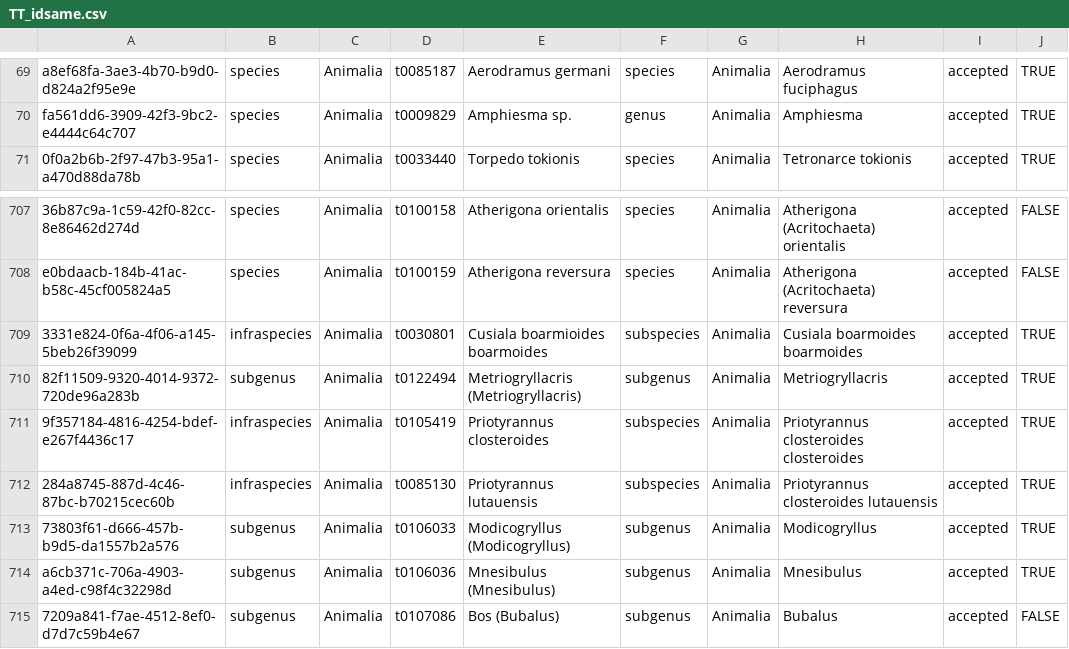
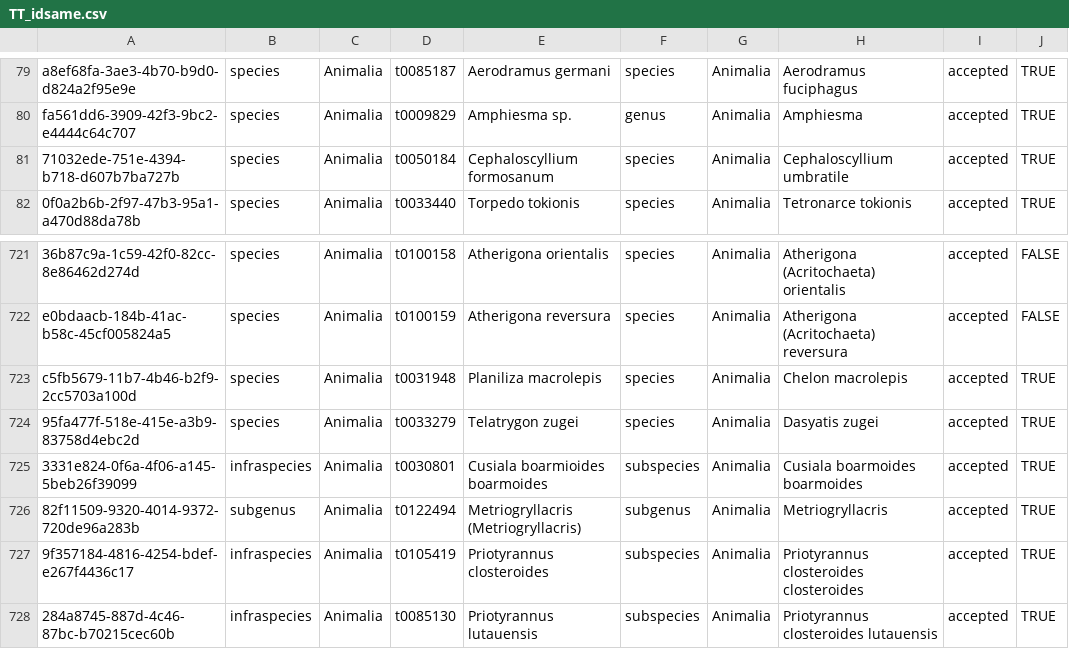
Before and after one commit to TBNworkGroup/Specieslist_Validation_Dashboard, a CSV file: data/output/TT_to_TC_beta/compare/TT_idsame.csv, drawn as a sheet; only a part is shown, gaps mark what is left out; the shorter side is filled out with more unchanged rows; the diff covers the shown part only; the diff names each change by its address in the sheet, - before the commit and + after, or states it on an @@ line.

```diff
--- a/data/output/TT_to_TC_beta/compare/TT_idsame.csv
+++ b/data/output/TT_to_TC_beta/compare/TT_idsame.csv
+row 81: 71032ede-751e-4394-b718-d607b7ba727b | species | Animalia | t0050184 | Cephaloscyllium formosanum | species | Animalia | Cephaloscyllium umbratile | accepted | TRUE
+row 723: c5fb5679-11b7-4b46-b2f9-2cc5703a100d | species | Animalia | t0031948 | Planiliza macrolepis | species | Animalia | Chelon macrolepis | accepted | TRUE
+row 724: 95fa477f-518e-415e-a3b9-83758d4ebc2d | species | Animalia | t0033279 | Telatrygon zugei | species | Animalia | Dasyatis zugei | accepted | TRUE
```
Also changed, not shown: 13 added rows elsewhere in this file, data/output/TT_to_TC/TT_add_taxonid_multiple_hit.csv, data/output/TT_to_TC/TT_add_taxonid_unique_hit.csv, 23 other files.
